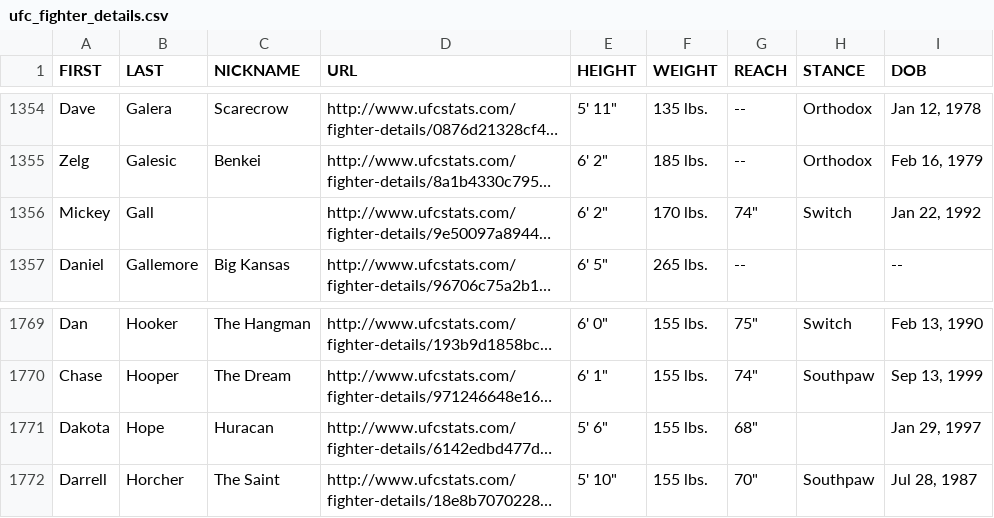
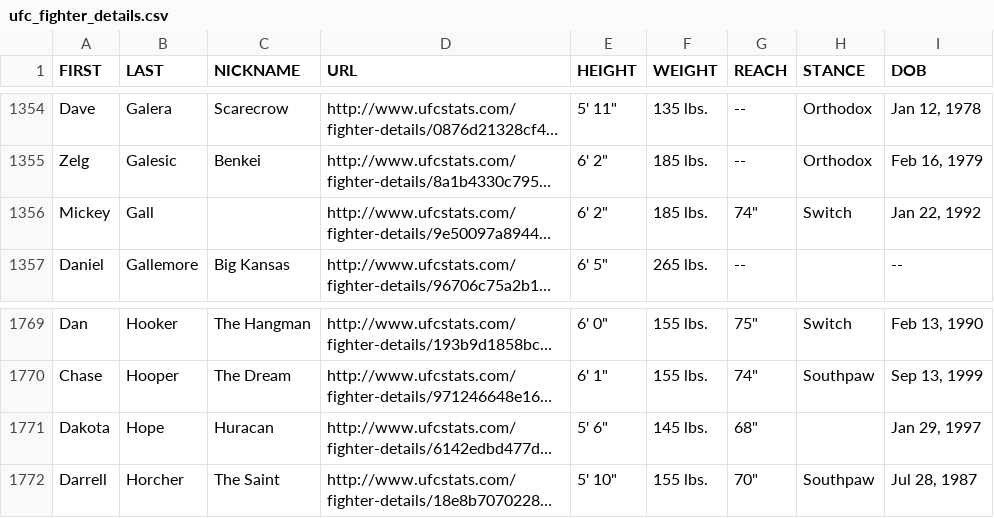
Before and after one commit to sockybobocky/ufc-data, a CSV file: ufc_fighter_details.csv, drawn as a sheet; only a part is shown, gaps mark what is left out; long unchanged cells end in …; the diff names each change by its address in the sheet, - before the commit and + after, or states it on an @@ line.

```diff
--- a/ufc_fighter_details.csv
+++ b/ufc_fighter_details.csv
-F1356 (WEIGHT): 170 lbs.
+F1356 (WEIGHT): 185 lbs.
-F1771 (WEIGHT): 155 lbs.
+F1771 (WEIGHT): 145 lbs.
```
Also changed, not shown: ufc_fighter_profiles.csv, ufc_fighter_records.csv, 8 other files.
